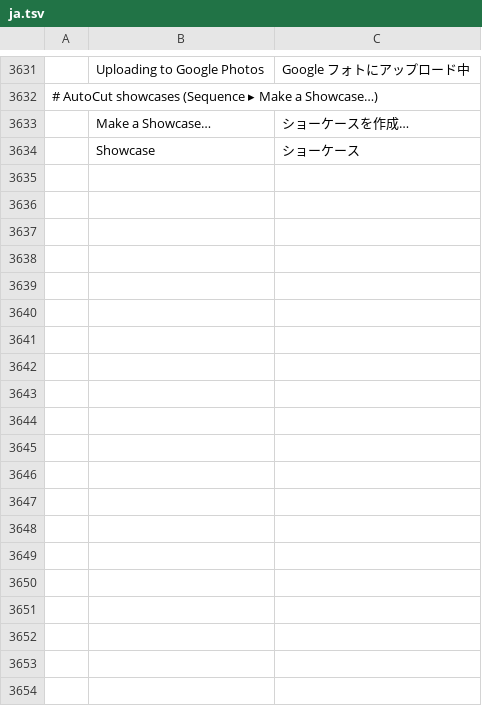
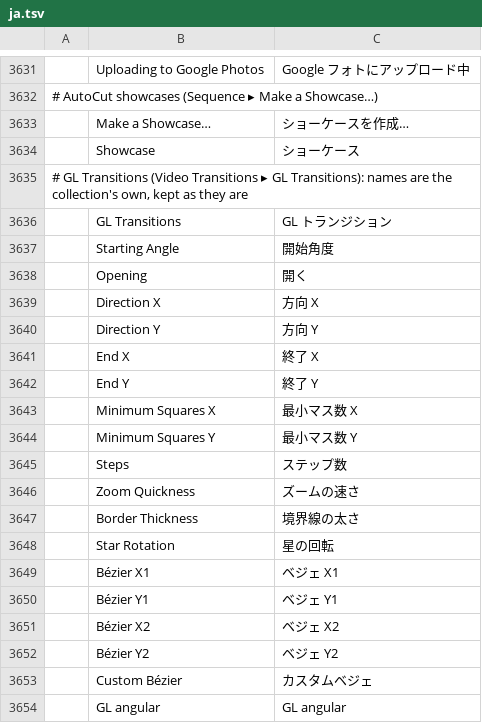
Before and after one commit to moheshmohan/AutoCut, a TSV file: crates/ui-egui/src/i18n/ja.tsv, drawn as a sheet; only a part is shown, gaps mark what is left out; the diff covers the shown part only.

```diff
--- a/crates/ui-egui/src/i18n/ja.tsv
+++ b/crates/ui-egui/src/i18n/ja.tsv
@@ -3634 +3634,21 @@
 	Showcase	ショーケース
+# GL Transitions (Video Transitions ▸ GL Transitions): names are the collection's own, kept as they are
+	GL Transitions	GL トランジション
+	Starting Angle	開始角度
+	Opening	開く
+	Direction X	方向 X
+	Direction Y	方向 Y
+	End X	終了 X
+	End Y	終了 Y
+	Minimum Squares X	最小マス数 X
+	Minimum Squares Y	最小マス数 Y
+	Steps	ステップ数
+	Zoom Quickness	ズームの速さ
+	Border Thickness	境界線の太さ
+	Star Rotation	星の回転
+	Bézier X1	ベジェ X1
+	Bézier Y1	ベジェ Y1
+	Bézier X2	ベジェ X2
+	Bézier Y2	ベジェ Y2
+	Custom Bézier	カスタムベジェ
+	GL angular	GL angular
```
Also changed, not shown: 41 added rows elsewhere in this file, crates/ui-egui/src/i18n/es.tsv, 51 other files.
